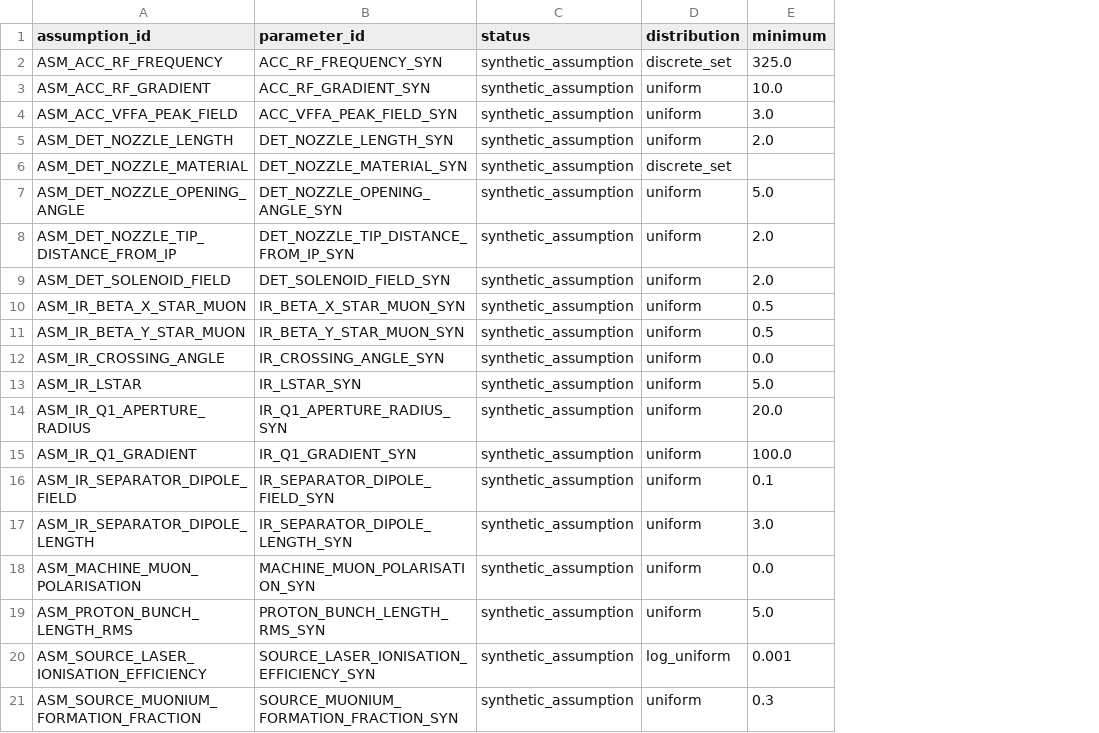
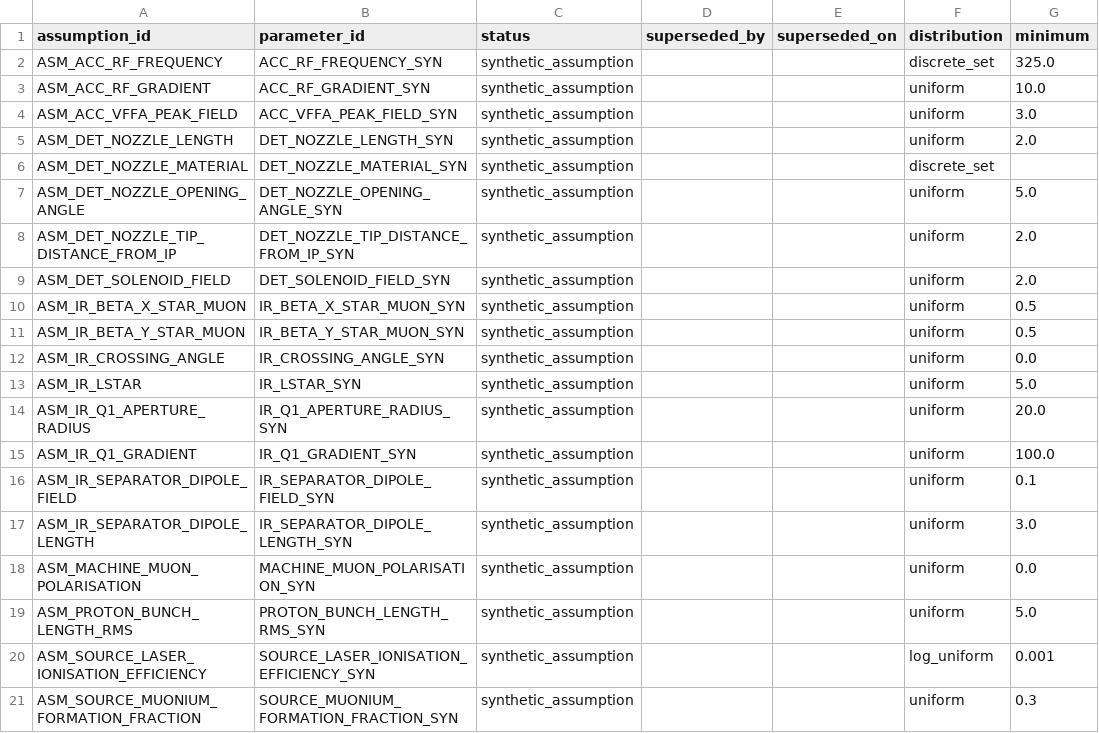
Before and after one commit to hausler-david/digital-twin-LH-C, a CSV file: registries/assumption_registry.csv, drawn as a sheet; only a part is shown; the diff names each change by its address in the sheet, - before the commit and + after, or states it on an @@ line.

```diff
--- a/registries/assumption_registry.csv
+++ b/registries/assumption_registry.csv
+column D (superseded_by), empty
+column E (superseded_on), empty
```
Also changed, not shown: 34 other files.
